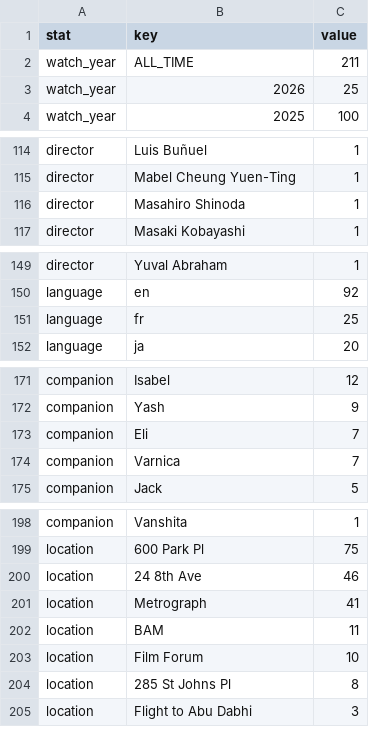
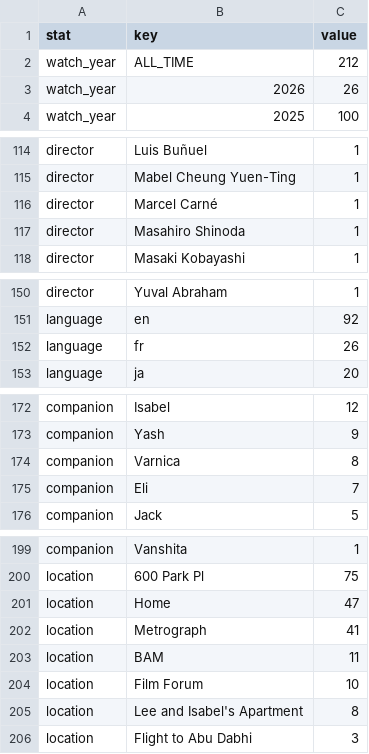
Before and after one commit to shreshthkhilani/s4s-filmstruck, a CSV file: data/stats.csv, drawn as a sheet; only a part is shown, gaps mark what is left out; the diff covers the shown part only.

```diff
--- a/data/stats.csv
+++ b/data/stats.csv
@@ -1,4 +1,4 @@
 stat,key,value
-watch_year,ALL_TIME,211
-watch_year,2026,25
+watch_year,ALL_TIME,212
+watch_year,2026,26
 watch_year,2025,100
@@ -115,2 +115,3 @@ director,Luis Buñuel,1
 director,Mabel Cheung Yuen-Ting,1
+director,Marcel Carné,1
 director,Masahiro Shinoda,1
@@ -150,3 +151,3 @@ director,Yuval Abraham,1
 language,en,92
-language,fr,25
+language,fr,26
 language,ja,20
@@ -172,4 +173,4 @@ companion,Isabel,12
 companion,Yash,9
+companion,Varnica,8
 companion,Eli,7
-companion,Varnica,7
 companion,Jack,5
@@ -199,3 +200,3 @@ companion,Vanshita,1
 location,600 Park Pl,75
-location,24 8th Ave,46
+location,Home,47
 location,Metrograph,41
@@ -203,3 +204,3 @@ location,BAM,11
 location,Film Forum,10
-location,285 St Johns Pl,8
+location,Lee and Isabel's Apartment,8
 location,Flight to Abu Dabhi,3
```
Also changed, not shown: 1 edited cell elsewhere in this file, data/films.csv, data/log.csv.
